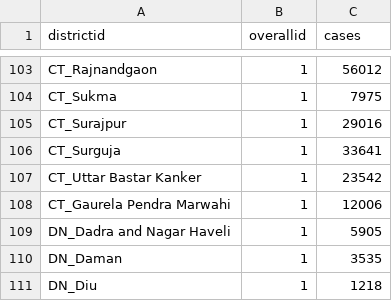
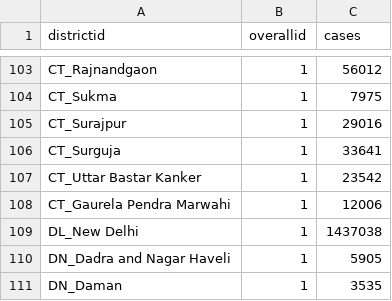
Before and after one commit to utkarshg99/CS685, a CSV file: Assignment 1/out/cases-overall.csv, drawn as a sheet; only a part is shown, gaps mark what is left out; the shorter side is filled out with more unchanged rows.

```diff
--- a/Assignment 1/out/cases-overall.csv
+++ b/Assignment 1/out/cases-overall.csv
@@ -108,2 +108,3 @@ CT_Uttar Bastar Kanker,1,23542
 CT_Gaurela Pendra Marwahi,1,12006
+DL_New Delhi,1,1437038
 DN_Dadra and Nagar Haveli,1,5905
```
Also changed, not shown: Assignment 1/out/cases-month.csv, 5 other files.
